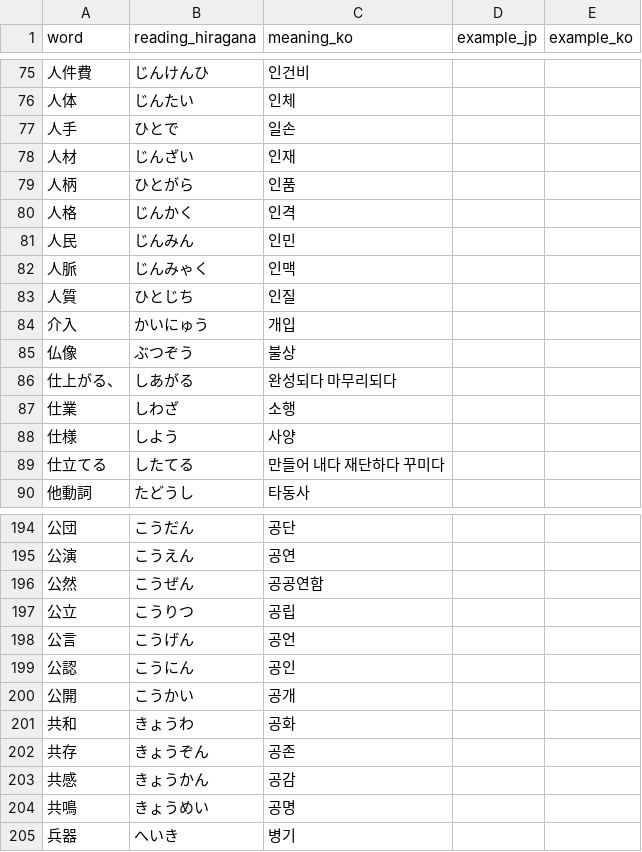
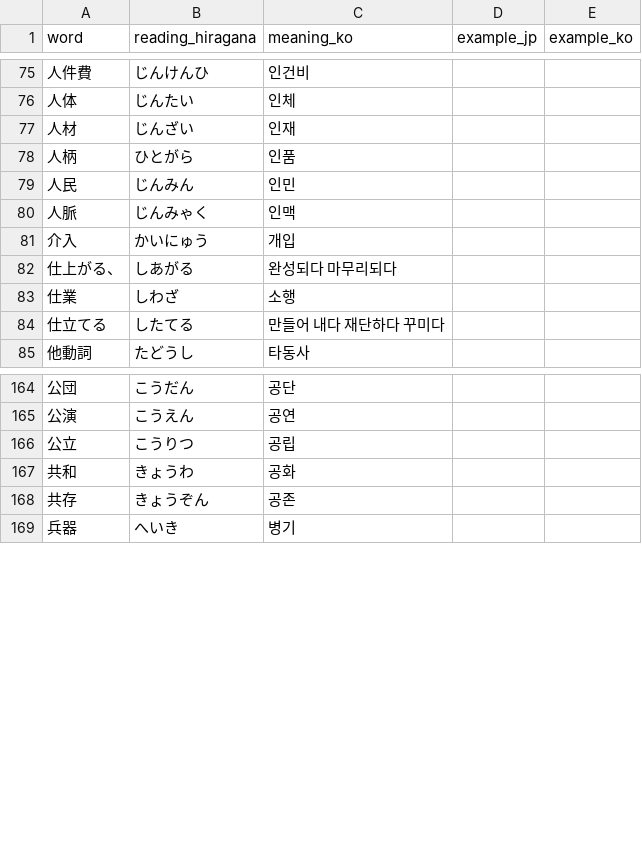
Before and after one commit to kimhyein0214-dot/jpvoca, a CSV file: missing_word_examples.csv, drawn as a sheet; only a part is shown, gaps mark what is left out; the diff covers the shown part only; the diff names each change by its address in the sheet, - before the commit and + after, or states it on an @@ line.

```diff
--- a/missing_word_examples.csv
+++ b/missing_word_examples.csv
-row 77: 人手 | ひとで | 일손
-row 80: 人格 | じんかく | 인격
-row 83: 人質 | ひとじち | 인질
-row 85: 仏像 | ぶつぞう | 불상
-row 88: 仕様 | しよう | 사양
-row 196: 公然 | こうぜん | 공공연함
-row 198: 公言 | こうげん | 공언
-row 199: 公認 | こうにん | 공인
-row 200: 公開 | こうかい | 공개
-row 203: 共感 | きょうかん | 공감
-row 204: 共鳴 | きょうめい | 공명
```
Also changed, not shown: 39 removed rows elsewhere in this file, 8 other files.
